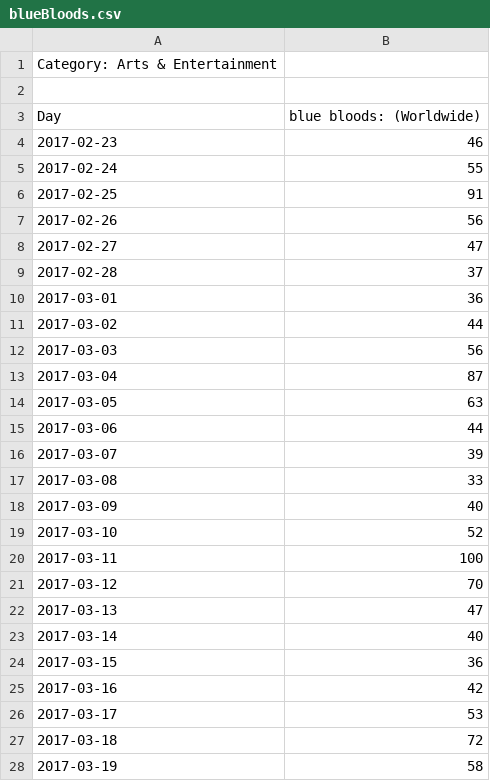
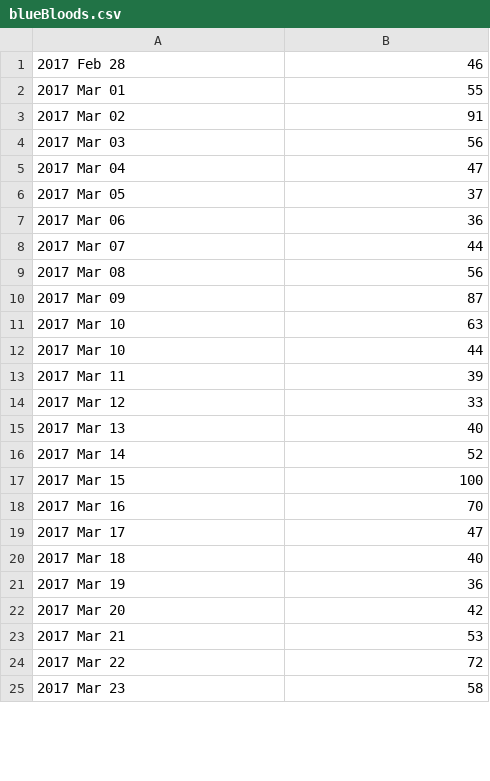
Before and after one commit to gyowanny/sky-ott-hacks-machinelearning, a CSV file: src/main/resources/trends/blueBloods.csv, drawn as a sheet; only a part is shown; the diff covers the shown part only.

```diff
--- a/src/main/resources/trends/blueBloods.csv
+++ b/src/main/resources/trends/blueBloods.csv
@@ -1,28 +1,25 @@
-Category: Arts & Entertainment
-
-Day,blue bloods: (Worldwide)
-2017-02-23,46
-2017-02-24,55
-2017-02-25,91
-2017-02-26,56
-2017-02-27,47
-2017-02-28,37
-2017-03-01,36
-2017-03-02,44
-2017-03-03,56
-2017-03-04,87
-2017-03-05,63
-2017-03-06,44
-2017-03-07,39
-2017-03-08,33
-2017-03-09,40
-2017-03-10,52
-2017-03-11,100
-2017-03-12,70
-2017-03-13,47
-2017-03-14,40
-2017-03-15,36
-2017-03-16,42
-2017-03-17,53
-2017-03-18,72
-2017-03-19,58
+2017 Feb 28,46
+2017 Mar 01,55
+2017 Mar 02,91
+2017 Mar 03,56
+2017 Mar 04,47
+2017 Mar 05,37
+2017 Mar 06,36
+2017 Mar 07,44
+2017 Mar 08,56
+2017 Mar 09,87
+2017 Mar 10,63
+2017 Mar 10,44
+2017 Mar 11,39
+2017 Mar 12,33
+2017 Mar 13,40
+2017 Mar 14,52
+2017 Mar 15,100
+2017 Mar 16,70
+2017 Mar 17,47
+2017 Mar 18,40
+2017 Mar 19,36
+2017 Mar 20,42
+2017 Mar 21,53
+2017 Mar 22,72
+2017 Mar 23,58
```
Also changed, not shown: 1 removed row and 1 edited cell elsewhere in this file, src/main/resources/trends/bigLittleLies.csv, src/main/resources/trends/gameOfThrones.csv, 15 other files.
